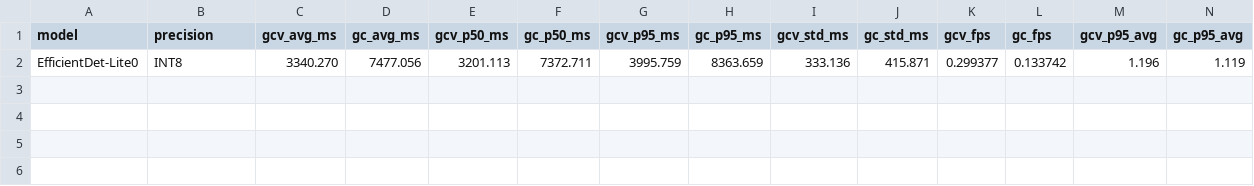
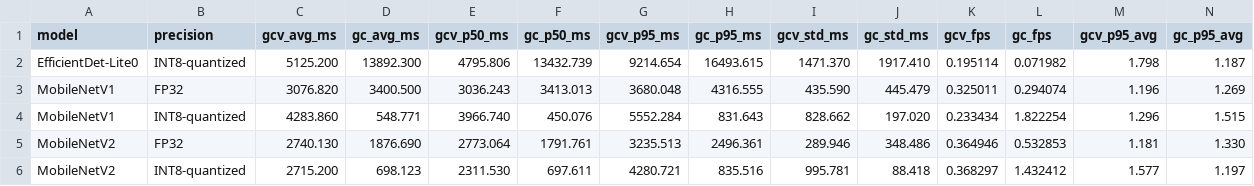
Before and after one commit to carlosqwqqwq/rvspoc-S2602-litert, a TSV file: results/qemu/SUMMARY.tsv, drawn as a sheet; only a part is shown; removed rows and columns are numbered as before the commit, all else as after; rows hold the shown columns only; the diff names each change by its address in the sheet, - before the commit and + after, or states it on an @@ line.

```diff
--- a/results/qemu/SUMMARY.tsv
+++ b/results/qemu/SUMMARY.tsv
-row 2: EfficientDet-Lite0 | INT8 | 3340.270 | 7477.056 | 3201.113 | 7372.711 | 3995.759 | 8363.659 | 333.136 | 415.871 | 0.299377 | 0.133742 | 1.196 | 1.119
+row 2: EfficientDet-Lite0 | INT8-quantized | 5125.200 | 13892.300 | 4795.806 | 13432.739 | 9214.654 | 16493.615 | 1471.370 | 1917.410 | 0.195114 | 0.071982 | 1.798 | 1.187
+row 3: MobileNetV1 | FP32 | 3076.820 | 3400.500 | 3036.243 | 3413.013 | 3680.048 | 4316.555 | 435.590 | 445.479 | 0.325011 | 0.294074 | 1.196 | 1.269
+row 4: MobileNetV1 | INT8-quantized | 4283.860 | 548.771 | 3966.740 | 450.076 | 5552.284 | 831.643 | 828.662 | 197.020 | 0.233434 | 1.822254 | 1.296 | 1.515
+row 5: MobileNetV2 | FP32 | 2740.130 | 1876.690 | 2773.064 | 1791.761 | 3235.513 | 2496.361 | 289.946 | 348.486 | 0.364946 | 0.532853 | 1.181 | 1.330
+row 6: MobileNetV2 | INT8-quantized | 2715.200 | 698.123 | 2311.530 | 697.611 | 4280.721 | 835.516 | 995.781 | 88.418 | 0.368297 | 1.432412 | 1.577 | 1.197
```
Also changed, not shown: 37 other files.
